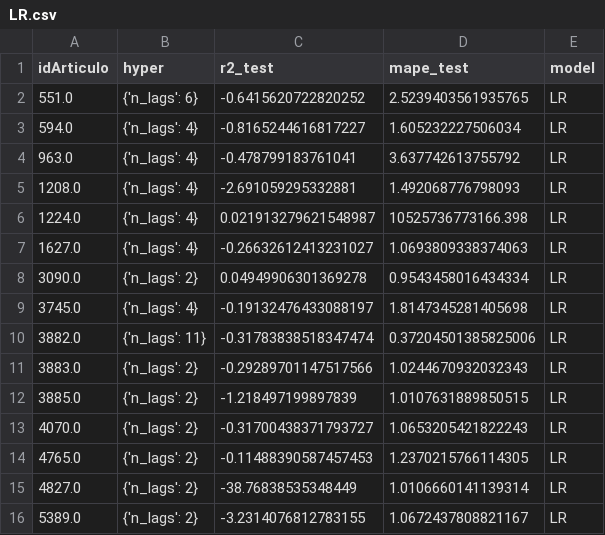
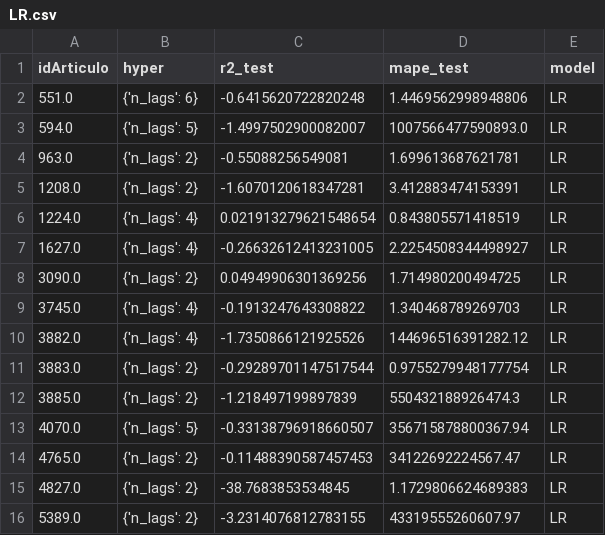
Before and after one commit to DavidCastilloAlvarado/timeseries_optimization, a CSV file: data/autos/result/LR/LR.csv, drawn as a sheet; only a part is shown; the diff covers the shown part only.

```diff
--- a/data/autos/result/LR/LR.csv
+++ b/data/autos/result/LR/LR.csv
@@ -1,16 +1,16 @@
 idArticulo,hyper,r2_test,mape_test,model
-551.0,{'n_lags': 6},-0.6415620722820252,2.5239403561935765,LR
-594.0,{'n_lags': 4},-0.8165244616817227,1.605232227506034,LR
-963.0,{'n_lags': 4},-0.478799183761041,3.637742613755792,LR
-1208.0,{'n_lags': 4},-2.691059295332881,1.492068776798093,LR
-1224.0,{'n_lags': 4},0.021913279621548987,10525736773166.398,LR
-1627.0,{'n_lags': 4},-0.26632612413231027,1.0693809338374063,LR
-3090.0,{'n_lags': 2},0.04949906301369278,0.9543458016434334,LR
-3745.0,{'n_lags': 4},-0.19132476433088197,1.8147345281405698,LR
-3882.0,{'n_lags': 11},-0.31783838518347474,0.37204501385825006,LR
-3883.0,{'n_lags': 2},-0.29289701147517566,1.0244670932032343,LR
-3885.0,{'n_lags': 2},-1.218497199897839,1.0107631889850515,LR
-4070.0,{'n_lags': 2},-0.31700438371793727,1.0653205421822243,LR
-4765.0,{'n_lags': 2},-0.11488390587457453,1.2370215766114305,LR
-4827.0,{'n_lags': 2},-38.76838535348449,1.0106660141139314,LR
-5389.0,{'n_lags': 2},-3.2314076812783155,1.0672437808821167,LR
+551.0,{'n_lags': 6},-0.6415620722820248,1.4469562998948806,LR
+594.0,{'n_lags': 5},-1.4997502900082007,1007566477590893.0,LR
+963.0,{'n_lags': 2},-0.55088256549081,1.699613687621781,LR
+1208.0,{'n_lags': 2},-1.6070120618347281,3.412883474153391,LR
+1224.0,{'n_lags': 4},0.021913279621548654,0.843805571418519,LR
+1627.0,{'n_lags': 4},-0.26632612413231005,2.2254508344498927,LR
+3090.0,{'n_lags': 2},0.04949906301369256,1.714980200494725,LR
+3745.0,{'n_lags': 4},-0.1913247643308822,1.340468789269703,LR
+3882.0,{'n_lags': 4},-1.7350866121925526,144696516391282.12,LR
+3883.0,{'n_lags': 2},-0.29289701147517544,0.9755279948177754,LR
+3885.0,{'n_lags': 2},-1.218497199897839,550432188926474.3,LR
+4070.0,{'n_lags': 5},-0.33138796918660507,356715878800367.94,LR
+4765.0,{'n_lags': 2},-0.11488390587457453,34122692224567.47,LR
+4827.0,{'n_lags': 2},-38.7683853534845,1.1729806624689383,LR
+5389.0,{'n_lags': 2},-3.2314076812783155,43319555260607.97,LR
```
Also changed, not shown: 86 edited cells elsewhere in this file, 7 other files.
